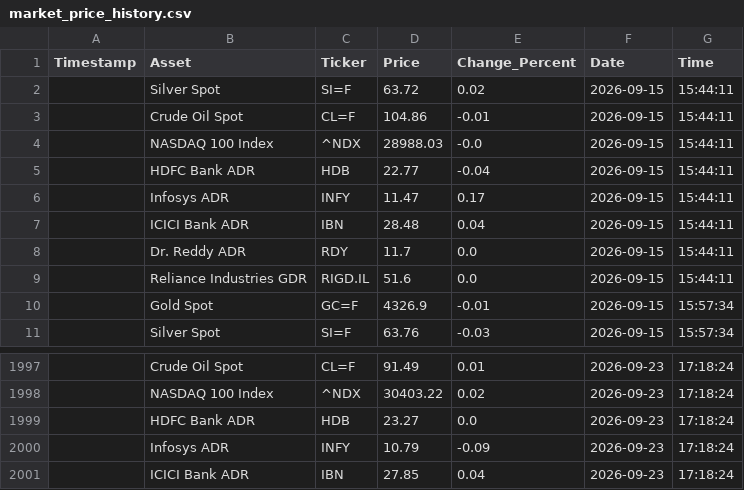
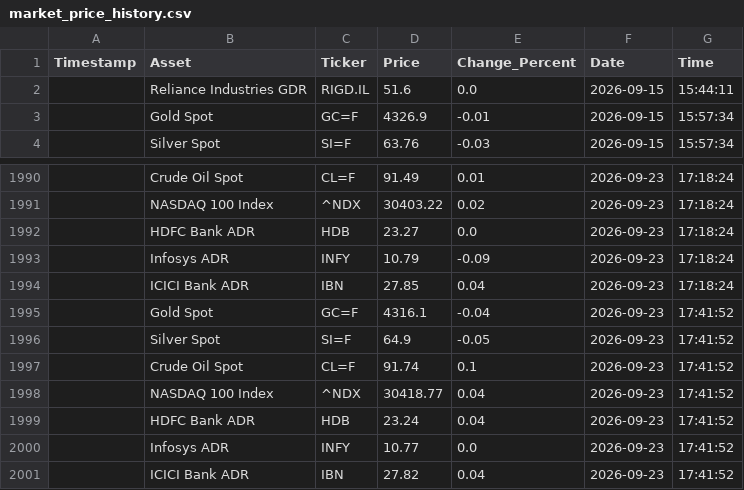
Before and after one commit to bubi001/etf-automated-tracker, a CSV file: market_price_history.csv, drawn as a sheet; only a part is shown, gaps mark what is left out; removed rows and columns are numbered as before the commit, all else as after; the diff names each change by its address in the sheet, - before the commit and + after, or states it on an @@ line.

```diff
--- a/market_price_history.csv
+++ b/market_price_history.csv
-row 2:  | Silver Spot | SI=F | 63.72 | 0.02 | 2026-09-15 | 15:44:11
-row 3:  | Crude Oil Spot | CL=F | 104.86 | -0.01 | 2026-09-15 | 15:44:11
-row 4:  | NASDAQ 100 Index | ^NDX | 28988.03 | -0.0 | 2026-09-15 | 15:44:11
-row 5:  | HDFC Bank ADR | HDB | 22.77 | -0.04 | 2026-09-15 | 15:44:11
-row 6:  | Infosys ADR | INFY | 11.47 | 0.17 | 2026-09-15 | 15:44:11
-row 7:  | ICICI Bank ADR | IBN | 28.48 | 0.04 | 2026-09-15 | 15:44:11
-row 8:  | Dr. Reddy ADR | RDY | 11.7 | 0.0 | 2026-09-15 | 15:44:11
+row 1995:  | Gold Spot | GC=F | 4316.1 | -0.04 | 2026-09-23 | 17:41:52
+row 1996:  | Silver Spot | SI=F | 64.9 | -0.05 | 2026-09-23 | 17:41:52
+row 1997:  | Crude Oil Spot | CL=F | 91.74 | 0.1 | 2026-09-23 | 17:41:52
+row 1998:  | NASDAQ 100 Index | ^NDX | 30418.77 | 0.04 | 2026-09-23 | 17:41:52
+row 1999:  | HDFC Bank ADR | HDB | 23.24 | 0.04 | 2026-09-23 | 17:41:52
+row 2000:  | Infosys ADR | INFY | 10.77 | 0.0 | 2026-09-23 | 17:41:52
+row 2001:  | ICICI Bank ADR | IBN | 27.82 | 0.04 | 2026-09-23 | 17:41:52
```
